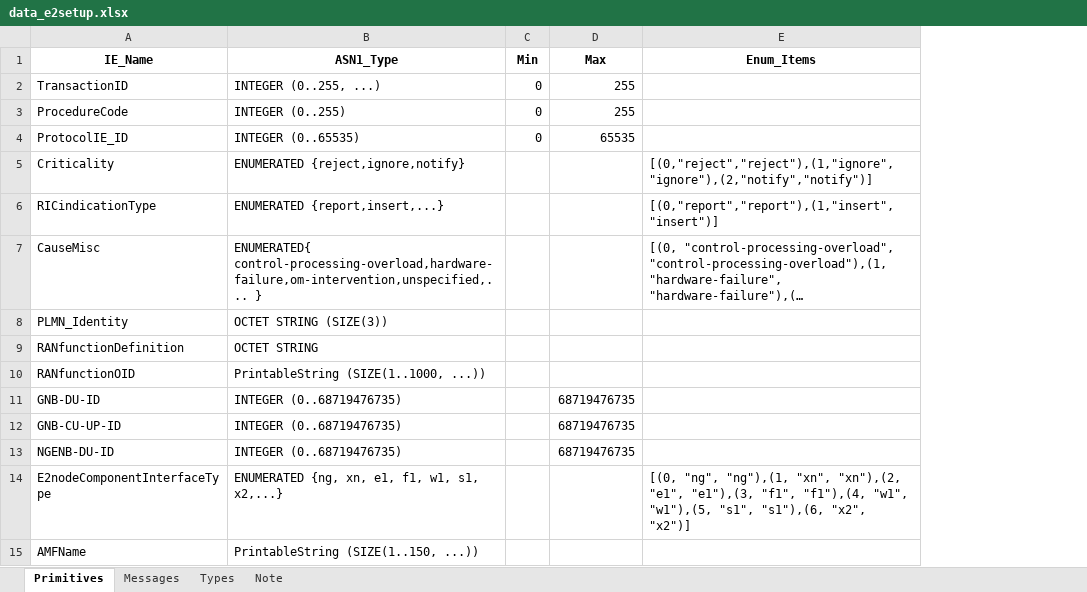
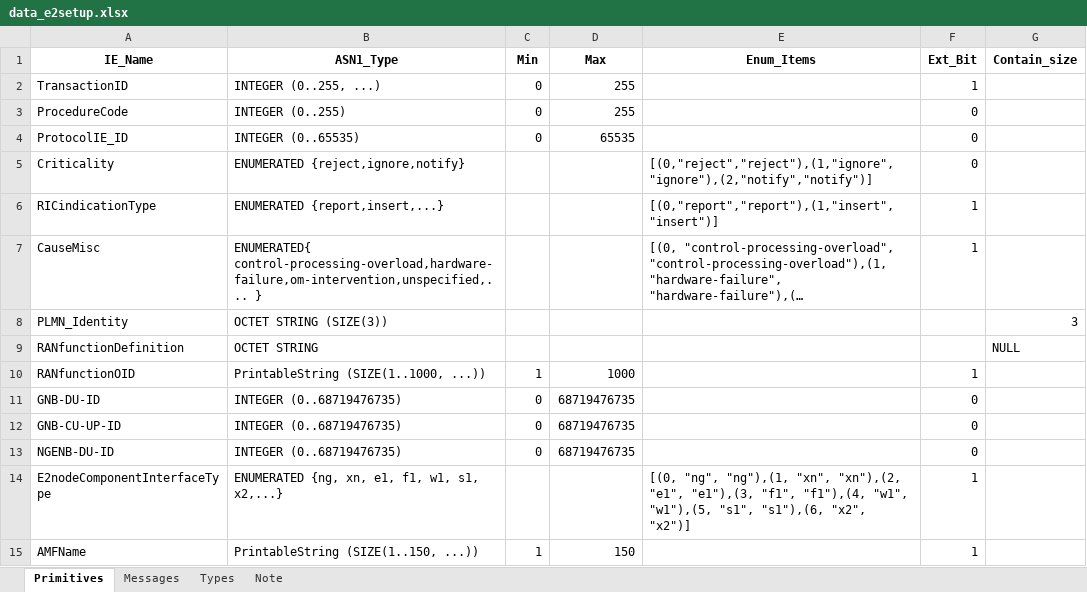
Before and after one commit to nguyenmanhdung183/ASN1-TOOL, an Excel workbook: data_e2setup.xlsx, sheet Primitives, drawn as a sheet; long unchanged cells end in …; values as stored, in another font and other column widths than the file's, no borders; the diff names each change by its address in the sheet, - before the commit and + after, or states it on an @@ line.

Commit message:
update 3_python sheet Primitives

```diff
--- a/data_e2setup.xlsx (sheet Primitives)
+++ b/data_e2setup.xlsx (sheet Primitives)
+column F (Ext_Bit), rows 2-15: 1 | 0 | 0 | 0 | 1 | 1 |  |  | 1 | 0 | 0 | 0 | 1 | 1
+column G (Contain_size), rows 8-9: 3 | NULL
-C10 (Min): (empty)
+C10 (Min): 1
-D10 (Max): (empty)
+D10 (Max): 1000
-C11:C13 (Min): (empty)
+C11:C13 (Min): 0
-C15 (Min): (empty)
+C15 (Min): 1
-D15 (Max): (empty)
+D15 (Max): 150
```
Also changed, not shown: 4 other files.
